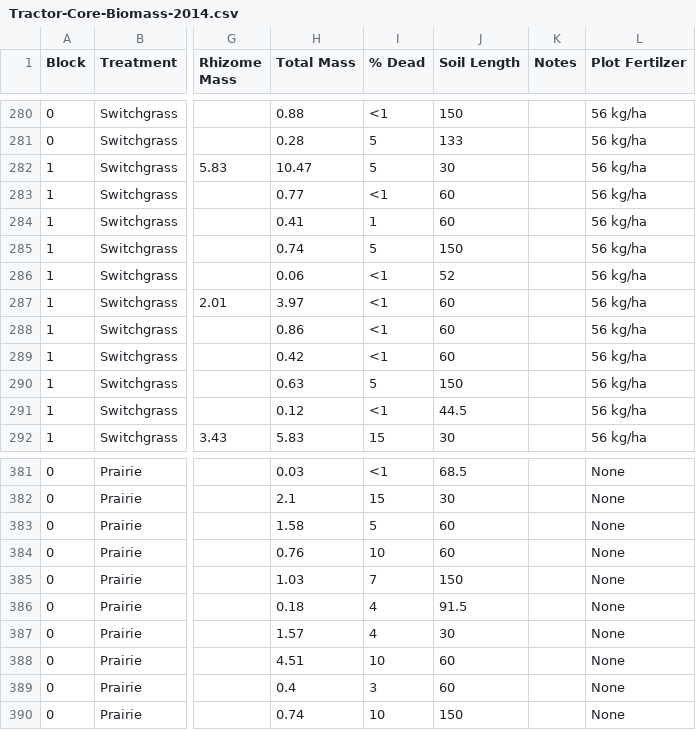
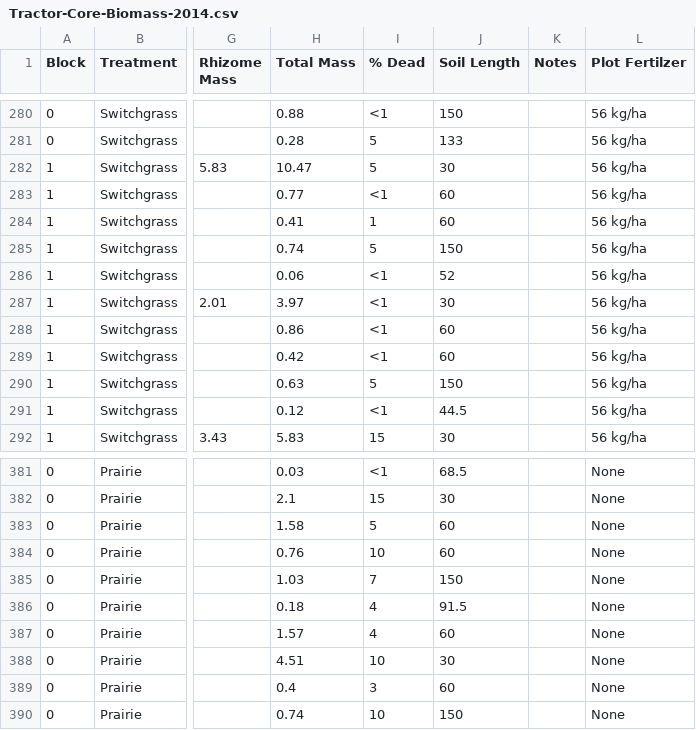
Before and after one commit to infotroph/efrhizo, a CSV file: rawdata/Tractor-Core-Biomass-2014.csv, drawn as a sheet; only a part is shown, gaps mark what is left out; the diff names each change by its address in the sheet, - before the commit and + after, or states it on an @@ line.

Commit message:
typos in tractor core data

```diff
--- a/rawdata/Tractor-Core-Biomass-2014.csv
+++ b/rawdata/Tractor-Core-Biomass-2014.csv
-J287 (Soil Length): 60
+J287 (Soil Length): 30
-J387 (Soil Length): 30
+J387 (Soil Length): 60
-J388 (Soil Length): 60
+J388 (Soil Length): 30
```
Also changed, not shown: 1 other file.
